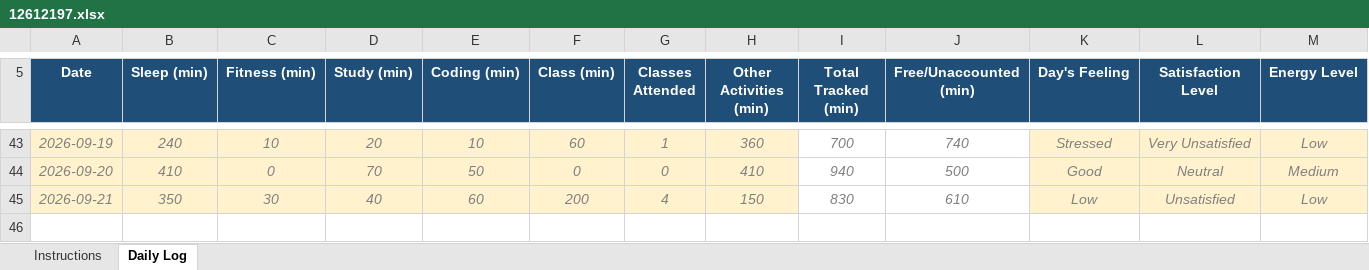
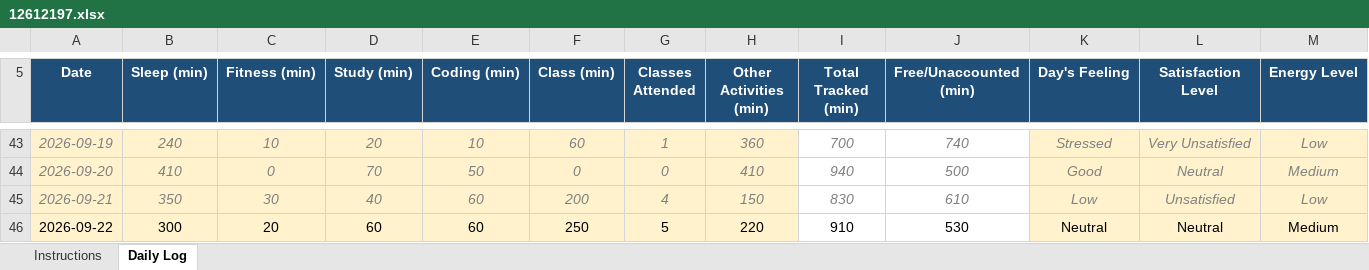
Before and after one commit to MayankSingh-2002/Coding-Journey, an Excel workbook: 12612197.xlsx, sheet Daily Log, drawn as a sheet; only a part is shown, gaps mark what is left out; values as stored, in another font and other column widths than the file's, no borders; conditional formats not drawn; rows hold the shown columns only; the diff names each change by its address in the sheet, - before the commit and + after, or states it on an @@ line.

Commit message:
Updated Excel Data Day 41.

```diff
--- a/12612197.xlsx (sheet Daily Log)
+++ b/12612197.xlsx (sheet Daily Log)
+row 46: 2026-09-22 | 300 | 20 | 60 | 60 | 250 | 5 | 220 | 910 | 530 | Neutral | Neutral | Medium
```
